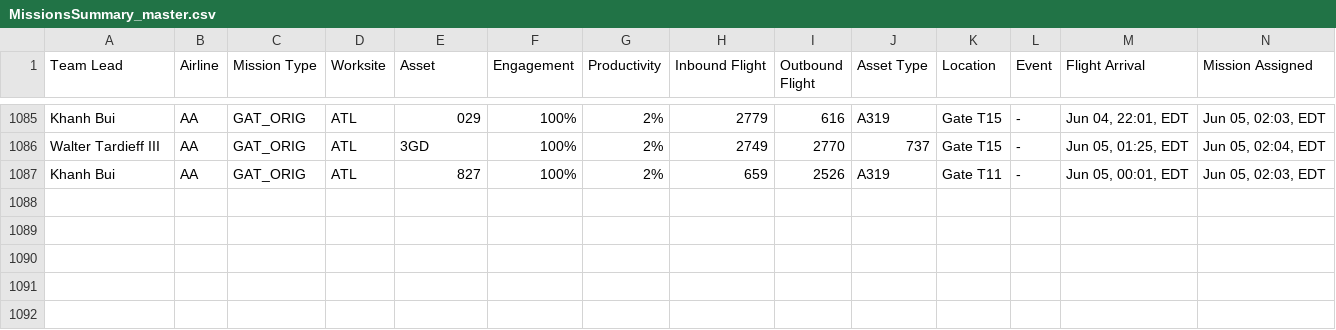
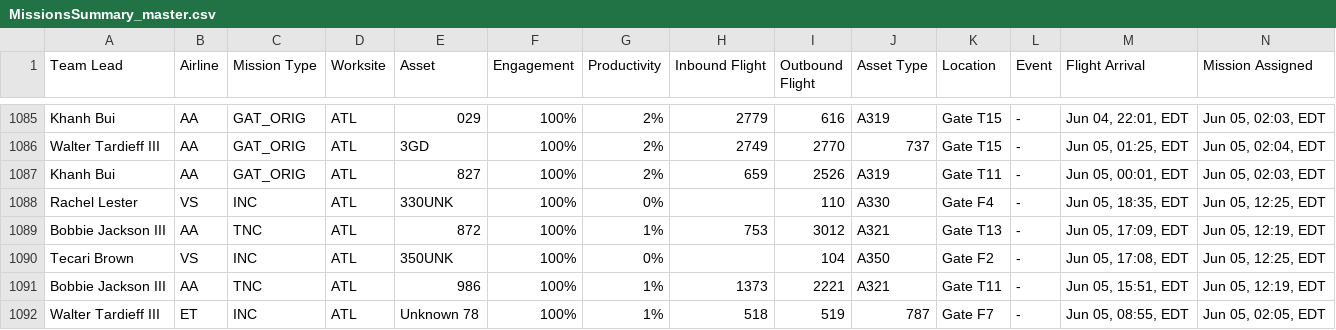
Before and after one commit to Abarnhart24/mainline-aviation-dashboard, a CSV file: MissionsSummary_master.csv, drawn as a sheet; only a part is shown, gaps mark what is left out; rows hold the shown columns only; the diff names each change by its address in the sheet, - before the commit and + after, or states it on an @@ line.

```diff
--- a/MissionsSummary_master.csv
+++ b/MissionsSummary_master.csv
+row 1088: Rachel Lester | VS | INC | ATL | 330UNK | 100% | 0% |  | 110 | A330 | Gate F4 | - | Jun 05, 18:35, EDT | Jun 05, 12:25, EDT
+row 1089: Bobbie Jackson III | AA | TNC | ATL | 872 | 100% | 1% | 753 | 3012 | A321 | Gate T13 | - | Jun 05, 17:09, EDT | Jun 05, 12:19, EDT
+row 1090: Tecari Brown | VS | INC | ATL | 350UNK | 100% | 0% |  | 104 | A350 | Gate F2 | - | Jun 05, 17:08, EDT | Jun 05, 12:25, EDT
+row 1091: Bobbie Jackson III | AA | TNC | ATL | 986 | 100% | 1% | 1373 | 2221 | A321 | Gate T11 | - | Jun 05, 15:51, EDT | Jun 05, 12:19, EDT
+row 1092: Walter Tardieff III | ET | INC | ATL | Unknown 78 | 100% | 1% | 518 | 519 | 787 | Gate F7 | - | Jun 05, 08:55, EDT | Jun 05, 02:05, EDT
```
Also changed, not shown: 1 other file.
